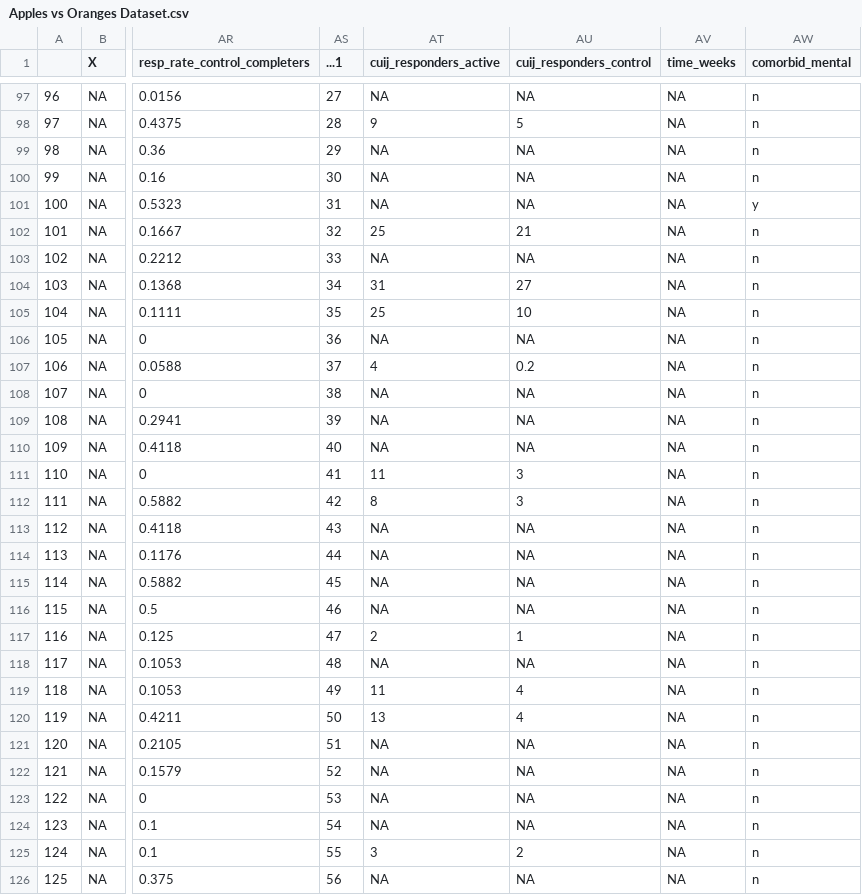
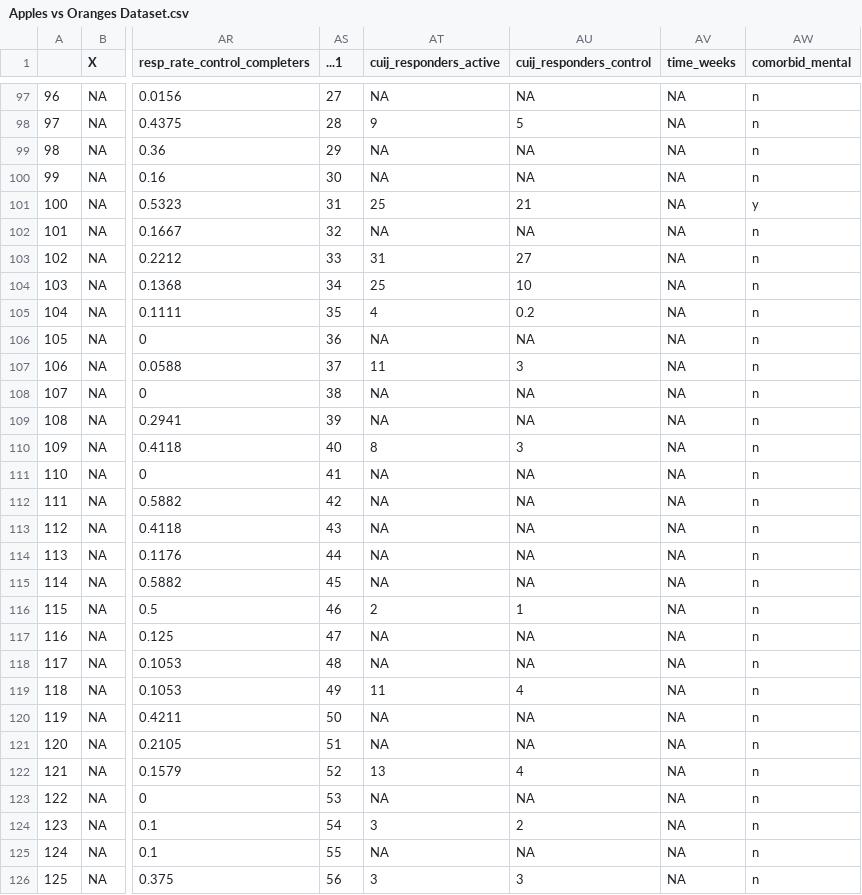
Before and after one commit to transatlantic-comppsych/apples_oranges, a CSV file: Apples vs Oranges Dataset.csv, drawn as a sheet; only a part is shown, gaps mark what is left out; the diff covers the shown part only; the diff names each change by its address in the sheet, - before the commit and + after, or states it on an @@ line.

Commit message:
some little code for extracting percentages

```diff
--- a/Apples vs Oranges Dataset.csv
+++ b/Apples vs Oranges Dataset.csv
-AT101 (cuij_responders_active): NA
+AT101 (cuij_responders_active): 25
-AU101 (cuij_responders_control): NA
+AU101 (cuij_responders_control): 21
-AT102 (cuij_responders_active): 25
+AT102 (cuij_responders_active): NA
-AU102 (cuij_responders_control): 21
+AU102 (cuij_responders_control): NA
-AT103 (cuij_responders_active): NA
+AT103 (cuij_responders_active): 31
-AU103 (cuij_responders_control): NA
+AU103 (cuij_responders_control): 27
-AT104 (cuij_responders_active): 31
+AT104 (cuij_responders_active): 25
-AU104 (cuij_responders_control): 27
+AU104 (cuij_responders_control): 10
-AT105 (cuij_responders_active): 25
+AT105 (cuij_responders_active): 4
-AU105 (cuij_responders_control): 10
+AU105 (cuij_responders_control): 0.2
-AT107 (cuij_responders_active): 4
+AT107 (cuij_responders_active): 11
-AU107 (cuij_responders_control): 0.2
+AU107 (cuij_responders_control): 3
-AT110 (cuij_responders_active): NA
+AT110 (cuij_responders_active): 8
-AU110 (cuij_responders_control): NA
+AU110 (cuij_responders_control): 3
-AT111 (cuij_responders_active): 11
+AT111 (cuij_responders_active): NA
-AU111:AU112 (cuij_responders_control): 3
+AU111:AU112 (cuij_responders_control): NA
-AT112 (cuij_responders_active): 8
+AT112 (cuij_responders_active): NA
-AT116 (cuij_responders_active): NA
+AT116 (cuij_responders_active): 2
-AU116 (cuij_responders_control): NA
+AU116 (cuij_responders_control): 1
-AT117 (cuij_responders_active): 2
+AT117 (cuij_responders_active): NA
-AU117 (cuij_responders_control): 1
+AU117 (cuij_responders_control): NA
-AT120 (cuij_responders_active): 13
+AT120 (cuij_responders_active): NA
-AU120 (cuij_responders_control): 4
+AU120 (cuij_responders_control): NA
-AT122 (cuij_responders_active): NA
+AT122 (cuij_responders_active): 13
-AU122 (cuij_responders_control): NA
+AU122 (cuij_responders_control): 4
-AT124 (cuij_responders_active): NA
+AT124 (cuij_responders_active): 3
-AU124 (cuij_responders_control): NA
+AU124 (cuij_responders_control): 2
-AT125 (cuij_responders_active): 3
+AT125 (cuij_responders_active): NA
-AU125 (cuij_responders_control): 2
+AU125 (cuij_responders_control): NA
-AT126 (cuij_responders_active): NA
+AT126 (cuij_responders_active): 3
-AU126 (cuij_responders_control): NA
+AU126 (cuij_responders_control): 3
```
Also changed, not shown: 93 edited cells elsewhere in this file, 1 other file.
